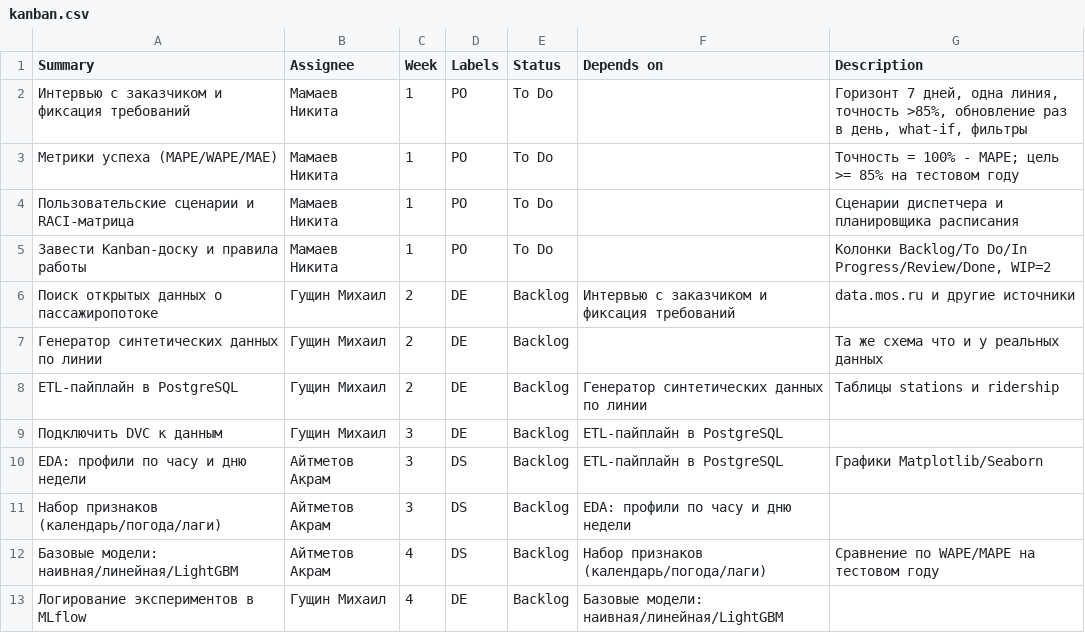
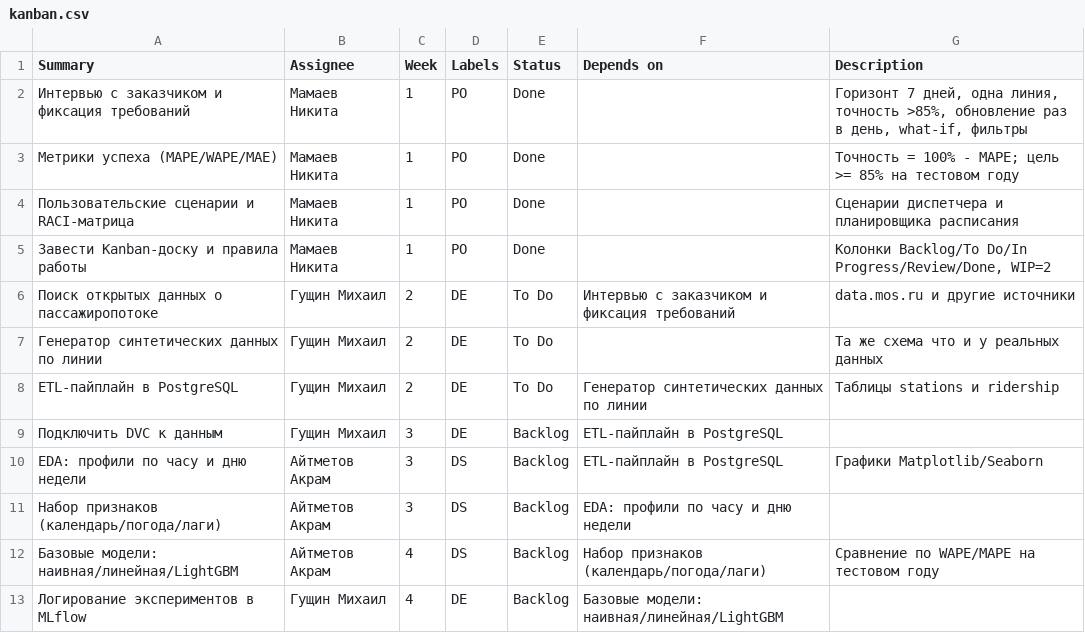
Before and after one commit to Nouzen244/project-practitce, a CSV file: docs/kanban.csv, drawn as a sheet; only a part is shown.

```diff
--- a/docs/kanban.csv
+++ b/docs/kanban.csv
@@ -1,9 +1,9 @@
 Summary,Assignee,Week,Labels,Status,Depends on,Description
-Интервью с заказчиком и фиксация требований,Мамаев Никита,1,PO,To Do,,"Горизонт 7 дней, одна линия, точность >85%, обновление раз в день, what-if, фильтры"
-Метрики успеха (MAPE/WAPE/MAE),Мамаев Никита,1,PO,To Do,,Точность = 100% - MAPE; цель >= 85% на тестовом году
-Пользовательские сценарии и RACI-матрица,Мамаев Никита,1,PO,To Do,,Сценарии диспетчера и планировщика расписания
-Завести Kanban-доску и правила работы,Мамаев Никита,1,PO,To Do,,"Колонки Backlog/To Do/In Progress/Review/Done, WIP=2"
-Поиск открытых данных о пассажиропотоке,Гущин Михаил,2,DE,Backlog,Интервью с заказчиком и фиксация требований,data.mos.ru и другие источники
-Генератор синтетических данных по линии,Гущин Михаил,2,DE,Backlog,,Та же схема что и у реальных данных
-ETL-пайплайн в PostgreSQL,Гущин Михаил,2,DE,Backlog,Генератор синтетических данных по линии,Таблицы stations и ridership
+Интервью с заказчиком и фиксация требований,Мамаев Никита,1,PO,Done,,"Горизонт 7 дней, одна линия, точность >85%, обновление раз в день, what-if, фильтры"
+Метрики успеха (MAPE/WAPE/MAE),Мамаев Никита,1,PO,Done,,Точность = 100% - MAPE; цель >= 85% на тестовом году
+Пользовательские сценарии и RACI-матрица,Мамаев Никита,1,PO,Done,,Сценарии диспетчера и планировщика расписания
+Завести Kanban-доску и правила работы,Мамаев Никита,1,PO,Done,,"Колонки Backlog/To Do/In Progress/Review/Done, WIP=2"
+Поиск открытых данных о пассажиропотоке,Гущин Михаил,2,DE,To Do,Интервью с заказчиком и фиксация требований,data.mos.ru и другие источники
+Генератор синтетических данных по линии,Гущин Михаил,2,DE,To Do,,Та же схема что и у реальных данных
+ETL-пайплайн в PostgreSQL,Гущин Михаил,2,DE,To Do,Генератор синтетических данных по линии,Таблицы stations и ridership
 Подключить DVC к данным,Гущин Михаил,3,DE,Backlog,ETL-пайплайн в PostgreSQL,
```
Also changed, not shown: 7 other files.
